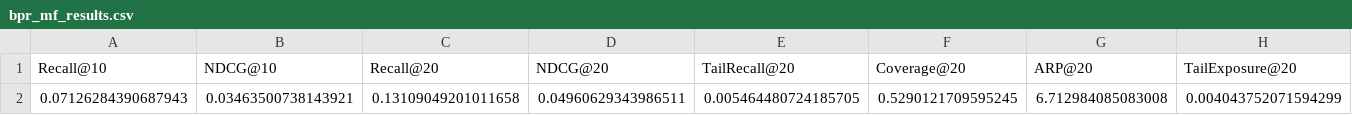
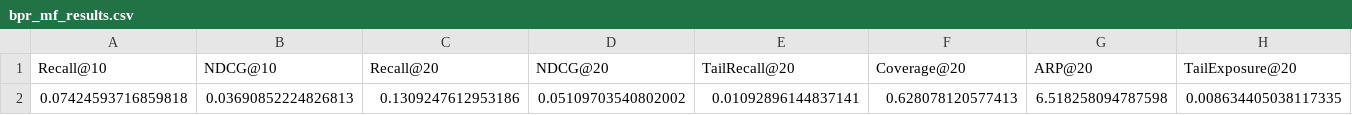
Before and after one commit to TrungKienz/Graph_ML, a CSV file: results/metrics/bpr_mf_results.csv, drawn as a sheet; only a part is shown; removed rows and columns are numbered as before the commit, all else as after; rows hold the shown columns only; the diff names each change by its address in the sheet, - before the commit and + after, or states it on an @@ line.

```diff
--- a/results/metrics/bpr_mf_results.csv
+++ b/results/metrics/bpr_mf_results.csv
-row 2: 0.07126284390687943 | 0.03463500738143921 | 0.13109049201011658 | 0.04960629343986511 | 0.005464480724185705 | 0.5290121709595245 | 6.712984085083008 | 0.004043752071594299
+row 2: 0.07424593716859818 | 0.03690852224826813 | 0.1309247612953186 | 0.05109703540802002 | 0.01092896144837141 | 0.628078120577413 | 6.518258094787598 | 0.008634405038117335
```
Also changed, not shown: results/metrics/lightgcn_results.csv, results/metrics/main_results.csv, 3 other files.
